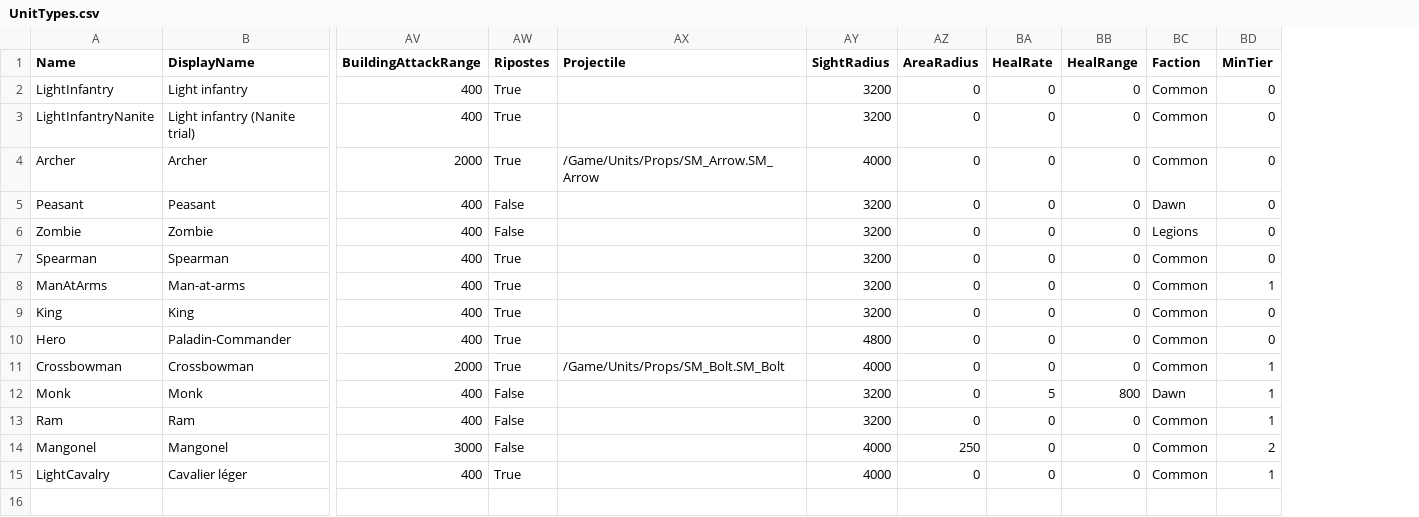
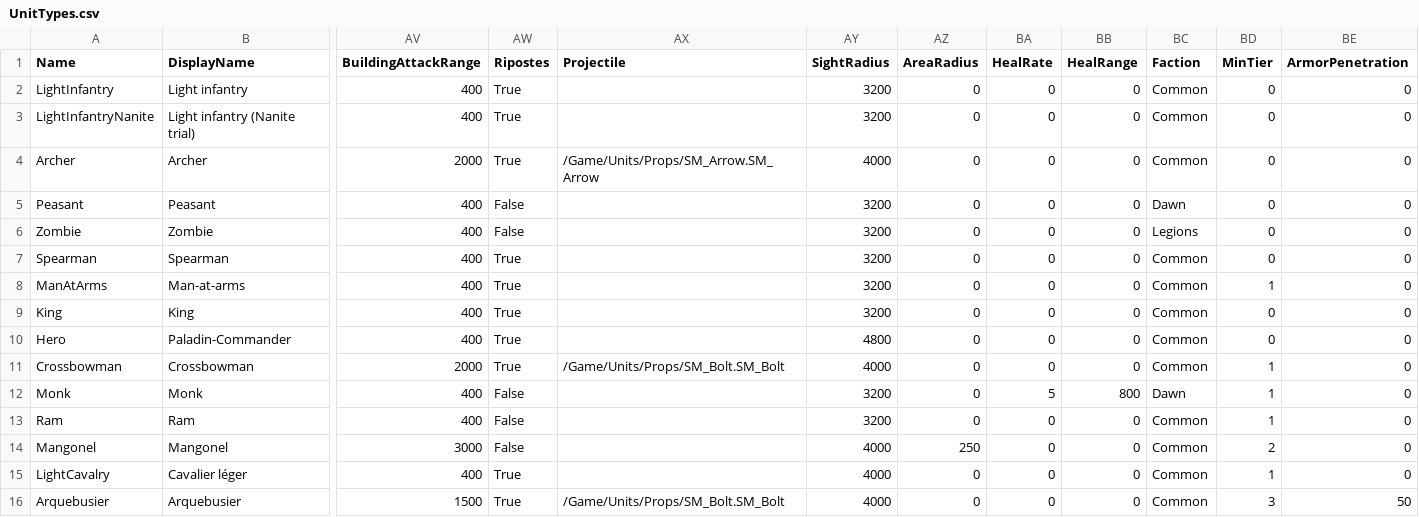
Before and after one commit to esdragor/MyCrusader, a CSV file: Tools/Data/UnitTypes.csv, drawn as a sheet; only a part is shown, gaps mark what is left out; rows hold the shown columns only; the diff names each change by its address in the sheet, - before the commit and + after, or states it on an @@ line.

Commit message:
Armor penetration (G2) and the Arquebusier (G3): GetDamage cuts the armour before the subtraction, new unit row, Archery range produces it

```diff
--- a/Tools/Data/UnitTypes.csv
+++ b/Tools/Data/UnitTypes.csv
+column BE (ArmorPenetration), rows 2-15: all 0
+row 16: Arquebusier | Arquebusier | 1500 | True | /Game/Units/Props/SM_Bolt.SM_Bolt | 4000 | 0 | 0 | 0 | Common | 3 | 50
```
Also changed, not shown: Tools/Data/BuildingTypes.csv, 5 other files.
